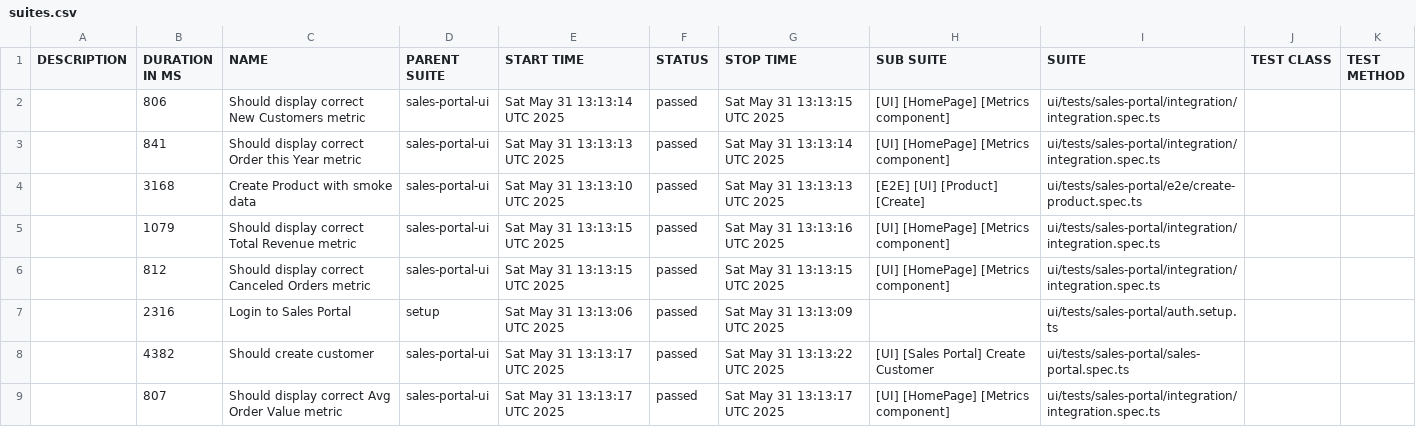
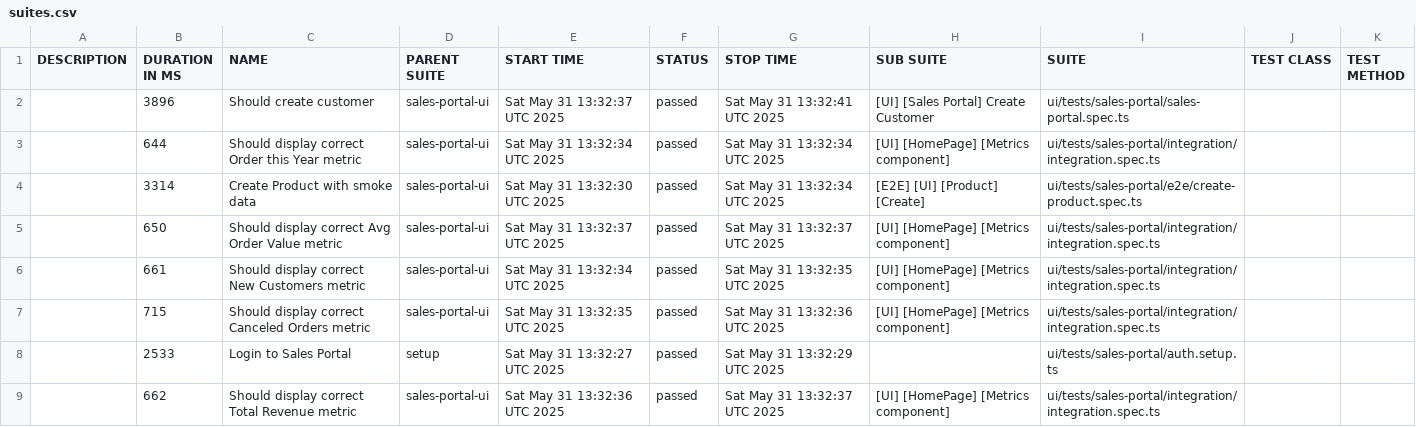
Before and after one commit to VadzimKhomich/playwright_hw, a CSV file: allure-report/data/suites.csv, drawn as a sheet.

```diff
--- a/allure-report/data/suites.csv
+++ b/allure-report/data/suites.csv
@@ -1,9 +1,9 @@
 "DESCRIPTION","DURATION IN MS","NAME","PARENT SUITE","START TIME","STATUS","STOP TIME","SUB SUITE","SUITE","TEST CLASS","TEST METHOD"
-"","806","Should display correct New Customers metric","sales-portal-ui","Sat May 31 13:13:14 UTC 2025","passed","Sat May 31 13:13:15 UTC 2025","[UI] [HomePage] [Metrics component]","ui/tests/sales-portal/integration/integration.spec.ts","",""
-"","841","Should display correct Order this Year metric","sales-portal-ui","Sat May 31 13:13:13 UTC 2025","passed","Sat May 31 13:13:14 UTC 2025","[UI] [HomePage] [Metrics component]","ui/tests/sales-portal/integration/integration.spec.ts","",""
-"","3168","Create Product with smoke data","sales-portal-ui","Sat May 31 13:13:10 UTC 2025","passed","Sat May 31 13:13:13 UTC 2025","[E2E] [UI] [Product] [Create]","ui/tests/sales-portal/e2e/create-product.spec.ts","",""
-"","1079","Should display correct Total Revenue metric","sales-portal-ui","Sat May 31 13:13:15 UTC 2025","passed","Sat May 31 13:13:16 UTC 2025","[UI] [HomePage] [Metrics component]","ui/tests/sales-portal/integration/integration.spec.ts","",""
-"","812","Should display correct Canceled Orders metric","sales-portal-ui","Sat May 31 13:13:15 UTC 2025","passed","Sat May 31 13:13:15 UTC 2025","[UI] [HomePage] [Metrics component]","ui/tests/sales-portal/integration/integration.spec.ts","",""
-"","2316","Login to Sales Portal","setup","Sat May 31 13:13:06 UTC 2025","passed","Sat May 31 13:13:09 UTC 2025","","ui/tests/sales-portal/auth.setup.ts","",""
-"","4382","Should create customer","sales-portal-ui","Sat May 31 13:13:17 UTC 2025","passed","Sat May 31 13:13:22 UTC 2025","[UI] [Sales Portal] Create Customer","ui/tests/sales-portal/sales-portal.spec.ts","",""
-"","807","Should display correct Avg Order Value metric","sales-portal-ui","Sat May 31 13:13:17 UTC 2025","passed","Sat May 31 13:13:17 UTC 2025","[UI] [HomePage] [Metrics component]","ui/tests/sales-portal/integration/integration.spec.ts","",""
+"","3896","Should create customer","sales-portal-ui","Sat May 31 13:32:37 UTC 2025","passed","Sat May 31 13:32:41 UTC 2025","[UI] [Sales Portal] Create Customer","ui/tests/sales-portal/sales-portal.spec.ts","",""
+"","644","Should display correct Order this Year metric","sales-portal-ui","Sat May 31 13:32:34 UTC 2025","passed","Sat May 31 13:32:34 UTC 2025","[UI] [HomePage] [Metrics component]","ui/tests/sales-portal/integration/integration.spec.ts","",""
+"","3314","Create Product with smoke data","sales-portal-ui","Sat May 31 13:32:30 UTC 2025","passed","Sat May 31 13:32:34 UTC 2025","[E2E] [UI] [Product] [Create]","ui/tests/sales-portal/e2e/create-product.spec.ts","",""
+"","650","Should display correct Avg Order Value metric","sales-portal-ui","Sat May 31 13:32:37 UTC 2025","passed","Sat May 31 13:32:37 UTC 2025","[UI] [HomePage] [Metrics component]","ui/tests/sales-portal/integration/integration.spec.ts","",""
+"","661","Should display correct New Customers metric","sales-portal-ui","Sat May 31 13:32:34 UTC 2025","passed","Sat May 31 13:32:35 UTC 2025","[UI] [HomePage] [Metrics component]","ui/tests/sales-portal/integration/integration.spec.ts","",""
+"","715","Should display correct Canceled Orders metric","sales-portal-ui","Sat May 31 13:32:35 UTC 2025","passed","Sat May 31 13:32:36 UTC 2025","[UI] [HomePage] [Metrics component]","ui/tests/sales-portal/integration/integration.spec.ts","",""
+"","2533","Login to Sales Portal","setup","Sat May 31 13:32:27 UTC 2025","passed","Sat May 31 13:32:29 UTC 2025","","ui/tests/sales-portal/auth.setup.ts","",""
+"","662","Should display correct Total Revenue metric","sales-portal-ui","Sat May 31 13:32:36 UTC 2025","passed","Sat May 31 13:32:37 UTC 2025","[UI] [HomePage] [Metrics component]","ui/tests/sales-portal/integration/integration.spec.ts","",""
```
Also changed, not shown: 40 other files.
